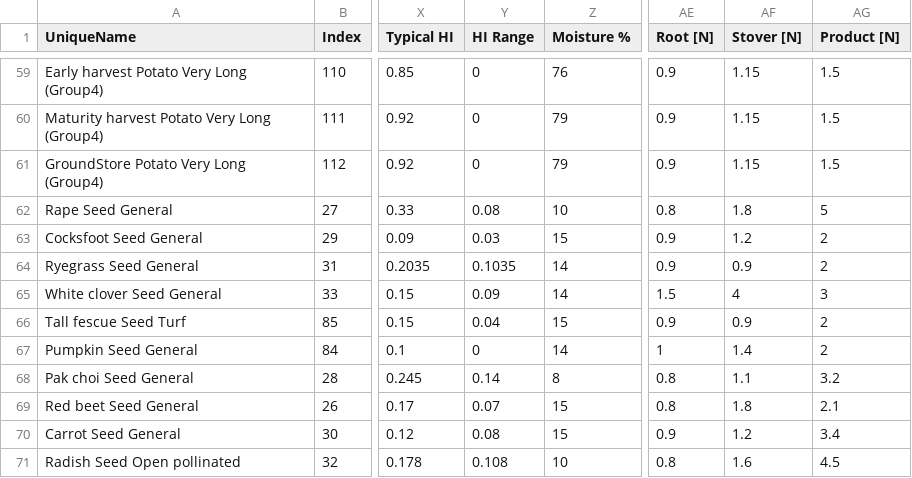
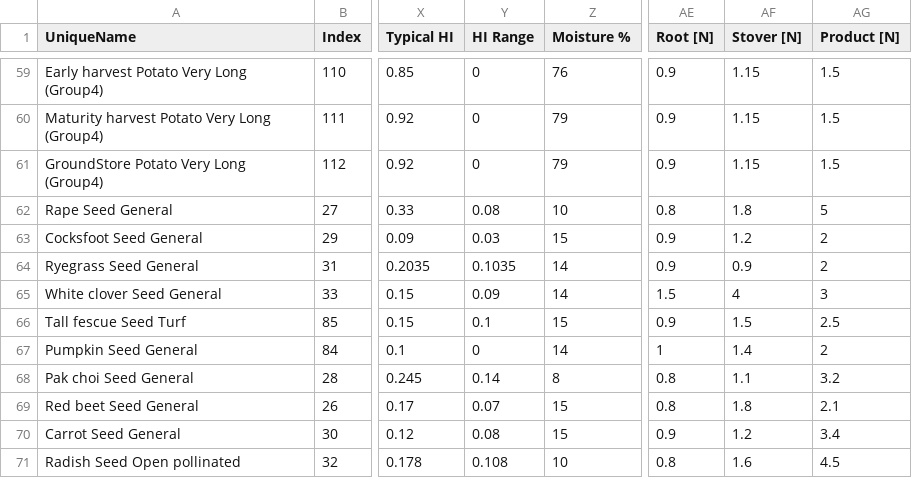
Before and after one commit to Plant-Food-Research-Open/FieldNBalance, a CSV file: SVSModel/Data/CropCoefficientTableFull.csv, drawn as a sheet; only a part is shown, gaps mark what is left out; the diff names each change by its address in the sheet, - before the commit and + after, or states it on an @@ line.

Commit message:
Update coefficients for turf fescue

```diff
--- a/SVSModel/Data/CropCoefficientTableFull.csv
+++ b/SVSModel/Data/CropCoefficientTableFull.csv
-Y66 (HI Range): 0.04
+Y66 (HI Range): 0.1
-AF66 (Stover [N]): 0.9
+AF66 (Stover [N]): 1.5
-AG66 (Product [N]): 2
+AG66 (Product [N]): 2.5
```
